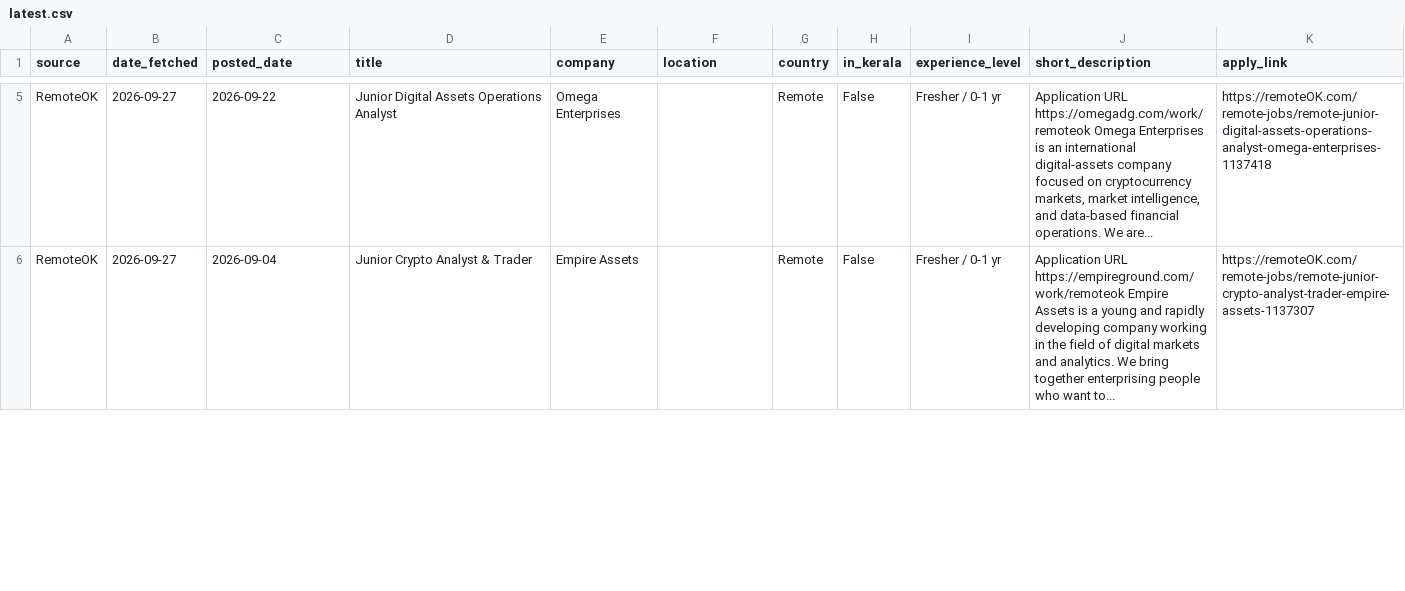
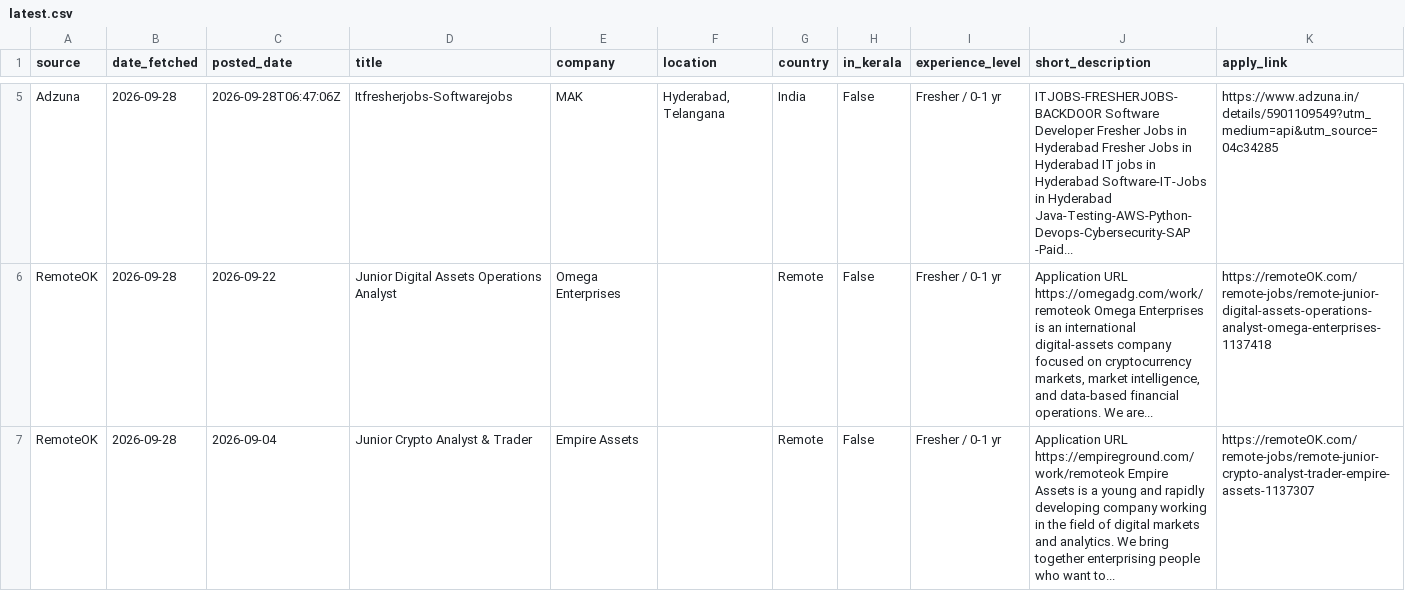
Before and after one commit to muhammedshibilm/job-scriber, a CSV file: data/latest.csv, drawn as a sheet; only a part is shown, gaps mark what is left out; addresses are those after the commit; rows hold the shown columns only; the diff covers the shown part only; the diff names each change by its address in the sheet, - before the commit and + after, or states it on an @@ line.

```diff
--- a/data/latest.csv
+++ b/data/latest.csv
+row 5: Adzuna | 2026-09-28 | 2026-09-28T06:47:06Z | Itfresherjobs-Softwarejobs | MAK | Hyderabad, Telangana | India | False | Fresher / 0-1 yr | ITJOBS-FRESHERJOBS-BACKDOOR Software Developer Fresher Jobs in Hyderabad Fresher Jobs in Hyderabad IT jobs in Hyderabad Software-IT-Jobs in Hyderabad Java-Testing-AWS-Python-Devops-Cybersecurity-SAP -Paid... | https://www.adzuna.in/details/5901109549?utm_medium=api&utm_source=04c34285
-B6:B7 (date_fetched): 2026-09-27
+B6:B7 (date_fetched): 2026-09-28
```
Also changed, not shown: 1 added row, 1 removed row and 18 edited cells elsewhere in this file, 3 other files.
